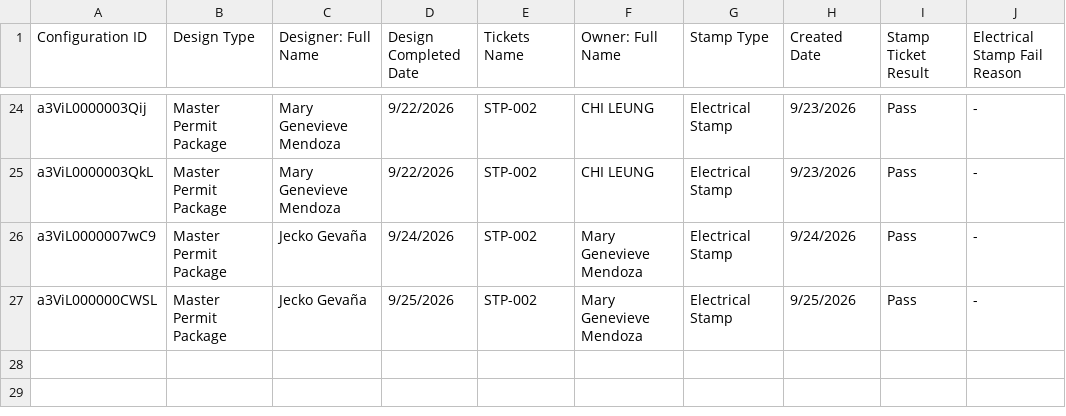
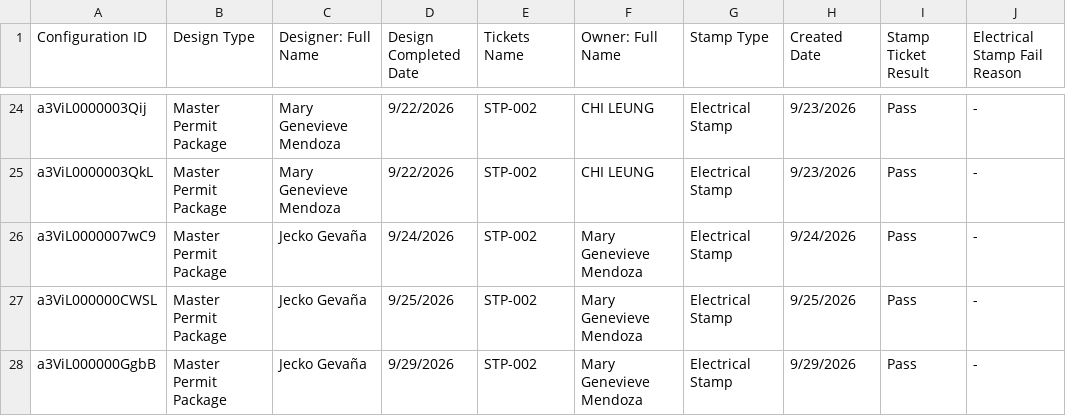
Before and after one commit to newhomes-ops/design-andon, a CSV file: Community Electrical Review.csv, drawn as a sheet; only a part is shown, gaps mark what is left out; the diff names each change by its address in the sheet, - before the commit and + after, or states it on an @@ line.

```diff
--- a/Community Electrical Review.csv
+++ b/Community Electrical Review.csv
+row 28: a3ViL000000GgbB | Master Permit Package | Jecko Gevaña | 9/29/2026 | STP-002 | Mary Genevieve Mendoza | Electrical Stamp | 9/29/2026 | Pass | -
```
Also changed, not shown: Community Design and QA.csv, Community Structural Review.csv, 1 other file.
